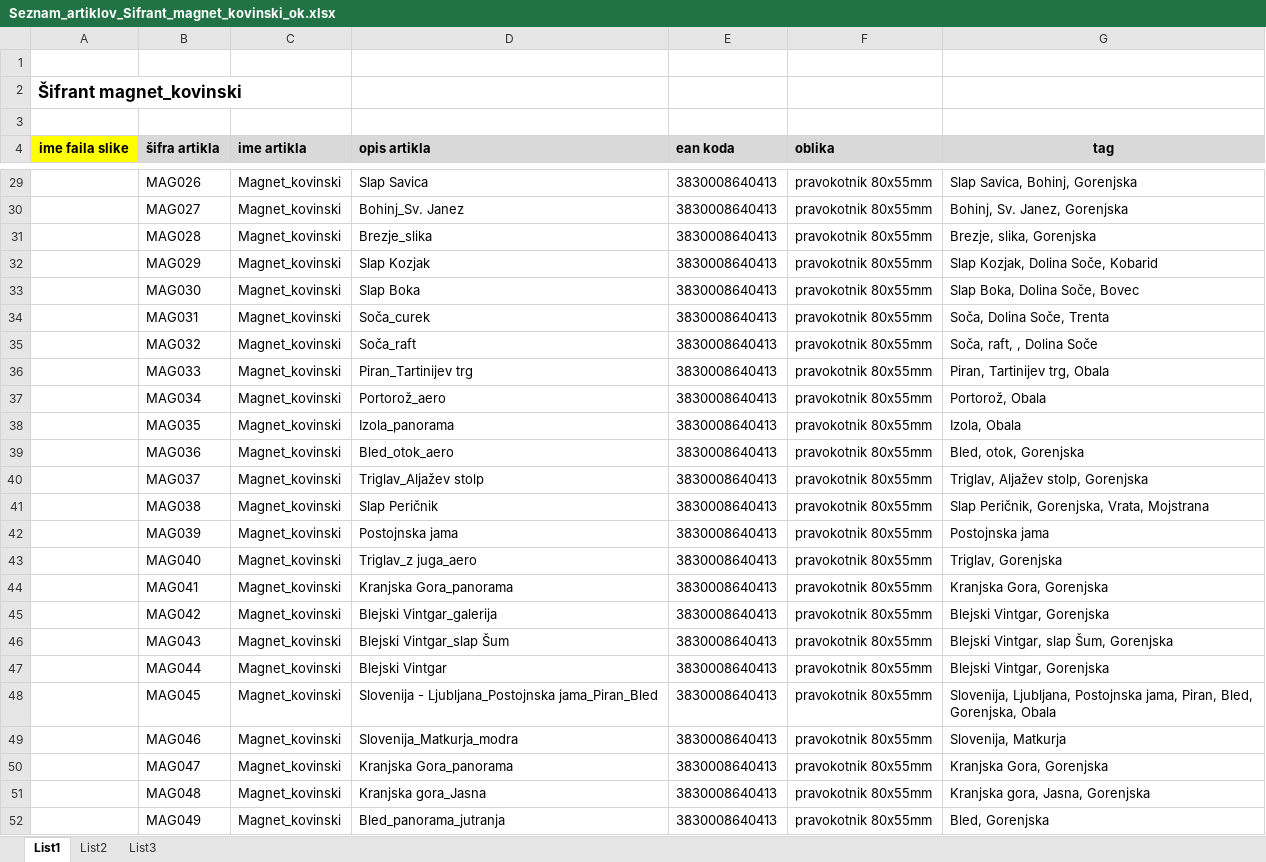
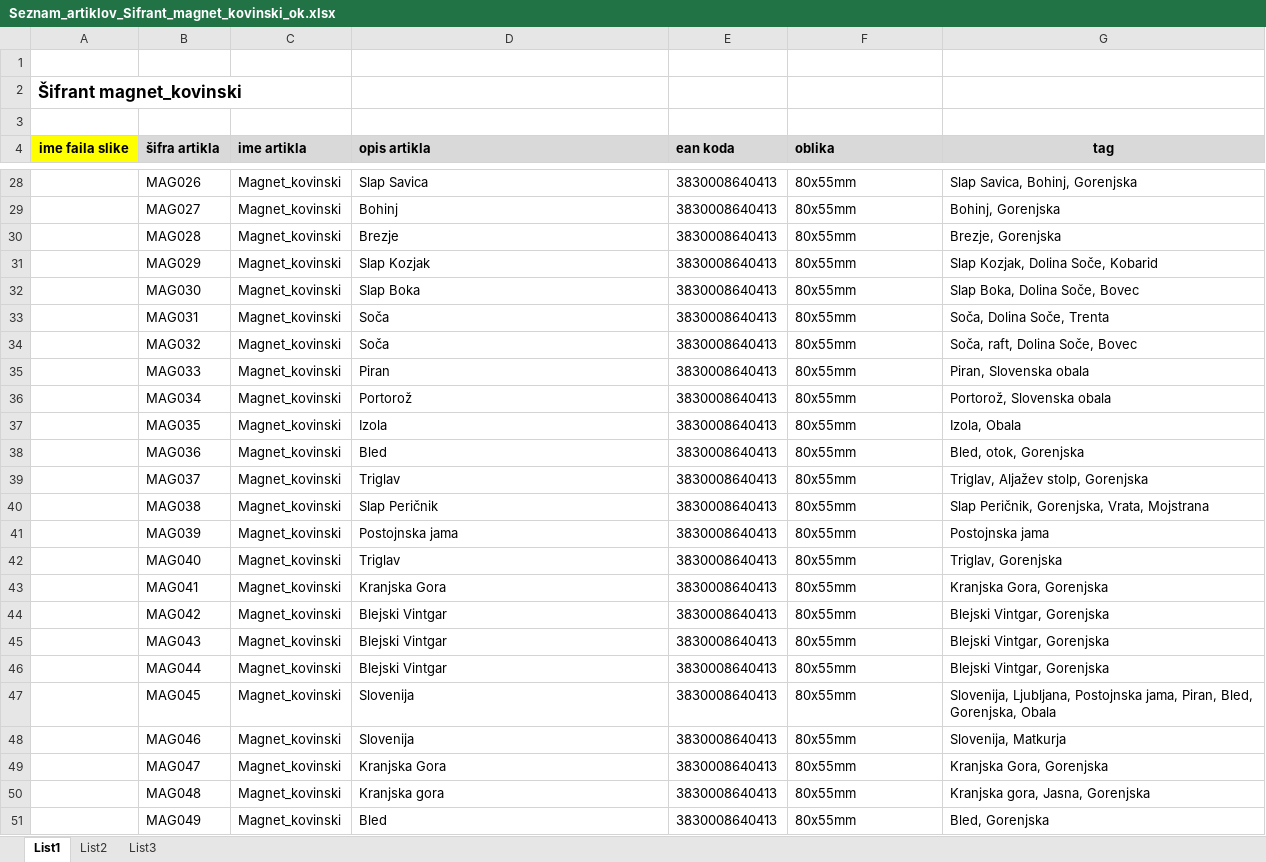
Before and after one commit to aljazv/trafika, an Excel workbook: products/Seznam_artiklov_Sifrant_magnet_kovinski_ok.xlsx, sheet List1, drawn as a sheet; only a part is shown, gaps mark what is left out; values as stored, in another font and other column widths than the file's, no borders; addresses are those after the commit; the diff covers the shown part only; the diff names each change by its address in the sheet, - before the commit and + after, or states it on an @@ line.

```diff
--- a/products/Seznam_artiklov_Sifrant_magnet_kovinski_ok.xlsx (sheet List1)
+++ b/products/Seznam_artiklov_Sifrant_magnet_kovinski_ok.xlsx (sheet List1)
-F28:F51 (oblika): pravokotnik 80x55mm
+F28:F51 (oblika): 80x55mm
-D29 (opis artikla): Bohinj_Sv. Janez
+D29 (opis artikla): Bohinj
-G29 (tag): Bohinj, Sv. Janez, Gorenjska
+G29 (tag): Bohinj, Gorenjska
-D30 (opis artikla): Brezje_slika
+D30 (opis artikla): Brezje
-G30 (tag): Brezje, slika, Gorenjska
+G30 (tag): Brezje, Gorenjska
-D33 (opis artikla): Soča_curek
+D33 (opis artikla): Soča
-D34 (opis artikla): Soča_raft
+D34 (opis artikla): Soča
-G34 (tag): Soča, raft, , Dolina Soče
+G34 (tag): Soča, raft, Dolina Soče, Bovec
-D35 (opis artikla): Piran_Tartinijev trg
+D35 (opis artikla): Piran
-G35 (tag): Piran, Tartinijev trg, Obala
+G35 (tag): Piran, Slovenska obala
-D36 (opis artikla): Portorož_aero
+D36 (opis artikla): Portorož
-G36 (tag): Portorož, Obala
+G36 (tag): Portorož, Slovenska obala
-D37 (opis artikla): Izola_panorama
+D37 (opis artikla): Izola
-D38 (opis artikla): Bled_otok_aero
+D38 (opis artikla): Bled
-D39 (opis artikla): Triglav_Aljažev stolp
+D39 (opis artikla): Triglav
-D42 (opis artikla): Triglav_z juga_aero
+D42 (opis artikla): Triglav
-D43 (opis artikla): Kranjska Gora_panorama
+D43 (opis artikla): Kranjska Gora
-D44 (opis artikla): Blejski Vintgar_galerija
+D44 (opis artikla): Blejski Vintgar
-D45 (opis artikla): Blejski Vintgar_slap Šum
+D45 (opis artikla): Blejski Vintgar
-G45 (tag): Blejski Vintgar, slap Šum, Gorenjska
+G45 (tag): Blejski Vintgar, Gorenjska
-D47 (opis artikla): Slovenija - Ljubljana_Postojnska jama_Piran_Bled
+D47 (opis artikla): Slovenija
-D48 (opis artikla): Slovenija_Matkurja_modra
+D48 (opis artikla): Slovenija
-D49 (opis artikla): Kranjska Gora_panorama
+D49 (opis artikla): Kranjska Gora
-D50 (opis artikla): Kranjska gora_Jasna
+D50 (opis artikla): Kranjska gora
-D51 (opis artikla): Bled_panorama_jutranja
+D51 (opis artikla): Bled
```
Also changed, not shown: 1 removed row and 297 edited cells elsewhere in this sheet, 10 other files.
